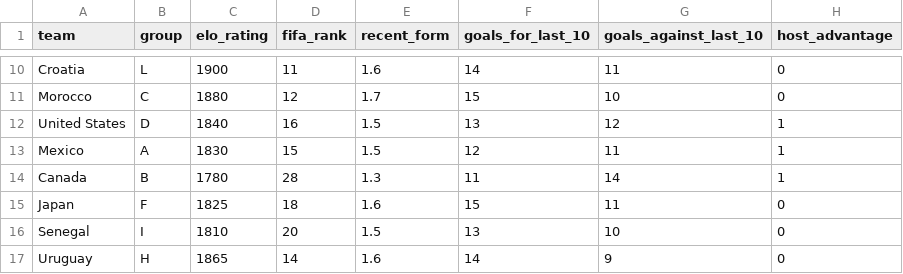
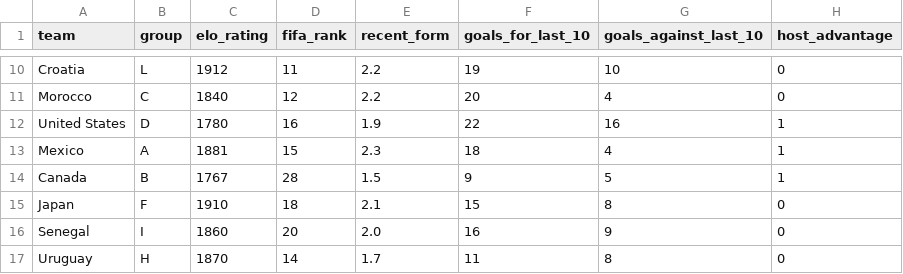
Before and after one commit to khizarhaider2000/wc-prediction-model, a CSV file: data/processed/team_stats.csv, drawn as a sheet; only a part is shown, gaps mark what is left out; the diff covers the shown part only; the diff names each change by its address in the sheet, - before the commit and + after, or states it on an @@ line.

Commit message:
Update team stats with recent form and goals data

```diff
--- a/data/processed/team_stats.csv
+++ b/data/processed/team_stats.csv
-C10 (elo_rating): 1900
+C10 (elo_rating): 1912
-E10 (recent_form): 1.6
+E10 (recent_form): 2.2
-F10 (goals_for_last_10): 14
+F10 (goals_for_last_10): 19
-G10 (goals_against_last_10): 11
+G10 (goals_against_last_10): 10
-C11 (elo_rating): 1880
+C11 (elo_rating): 1840
-E11 (recent_form): 1.7
+E11 (recent_form): 2.2
-F11 (goals_for_last_10): 15
+F11 (goals_for_last_10): 20
-G11 (goals_against_last_10): 10
+G11 (goals_against_last_10): 4
-C12 (elo_rating): 1840
+C12 (elo_rating): 1780
-E12 (recent_form): 1.5
+E12 (recent_form): 1.9
-F12 (goals_for_last_10): 13
+F12 (goals_for_last_10): 22
-G12 (goals_against_last_10): 12
+G12 (goals_against_last_10): 16
-C13 (elo_rating): 1830
+C13 (elo_rating): 1881
-E13 (recent_form): 1.5
+E13 (recent_form): 2.3
-F13 (goals_for_last_10): 12
+F13 (goals_for_last_10): 18
-G13 (goals_against_last_10): 11
+G13 (goals_against_last_10): 4
-C14 (elo_rating): 1780
+C14 (elo_rating): 1767
-E14 (recent_form): 1.3
+E14 (recent_form): 1.5
-F14 (goals_for_last_10): 11
+F14 (goals_for_last_10): 9
-G14 (goals_against_last_10): 14
+G14 (goals_against_last_10): 5
-C15 (elo_rating): 1825
+C15 (elo_rating): 1910
-E15 (recent_form): 1.6
+E15 (recent_form): 2.1
-G15 (goals_against_last_10): 11
+G15 (goals_against_last_10): 8
-C16 (elo_rating): 1810
+C16 (elo_rating): 1860
-E16 (recent_form): 1.5
+E16 (recent_form): 2.0
-F16 (goals_for_last_10): 13
+F16 (goals_for_last_10): 16
-G16 (goals_against_last_10): 10
+G16 (goals_against_last_10): 9
-C17 (elo_rating): 1865
+C17 (elo_rating): 1870
-E17 (recent_form): 1.6
+E17 (recent_form): 1.7
-F17 (goals_for_last_10): 14
+F17 (goals_for_last_10): 11
-G17 (goals_against_last_10): 9
+G17 (goals_against_last_10): 8
```
Also changed, not shown: 154 edited cells elsewhere in this file.
